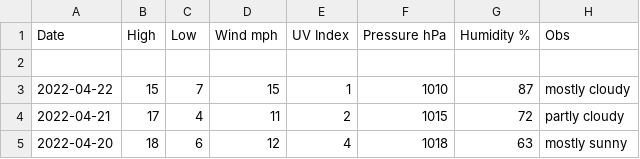
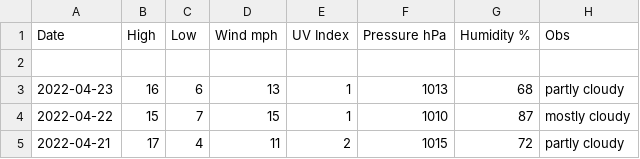
Before and after one commit to tu2/os_specific, a CSV file: linux/csv_file.csv, drawn as a sheet; only a part is shown; the shorter side is filled out with more unchanged rows.

Commit message:
add data

```diff
--- a/linux/csv_file.csv
+++ b/linux/csv_file.csv
@@ -2,2 +2,3 @@ Date,High,Low,Wind mph,UV Index,Pressure hPa,Humidity %,Obs
 
+2022-04-23,16,6,13,1,1013,68,partly cloudy
 2022-04-22,15,7,15,1,1010,87,mostly cloudy
```
